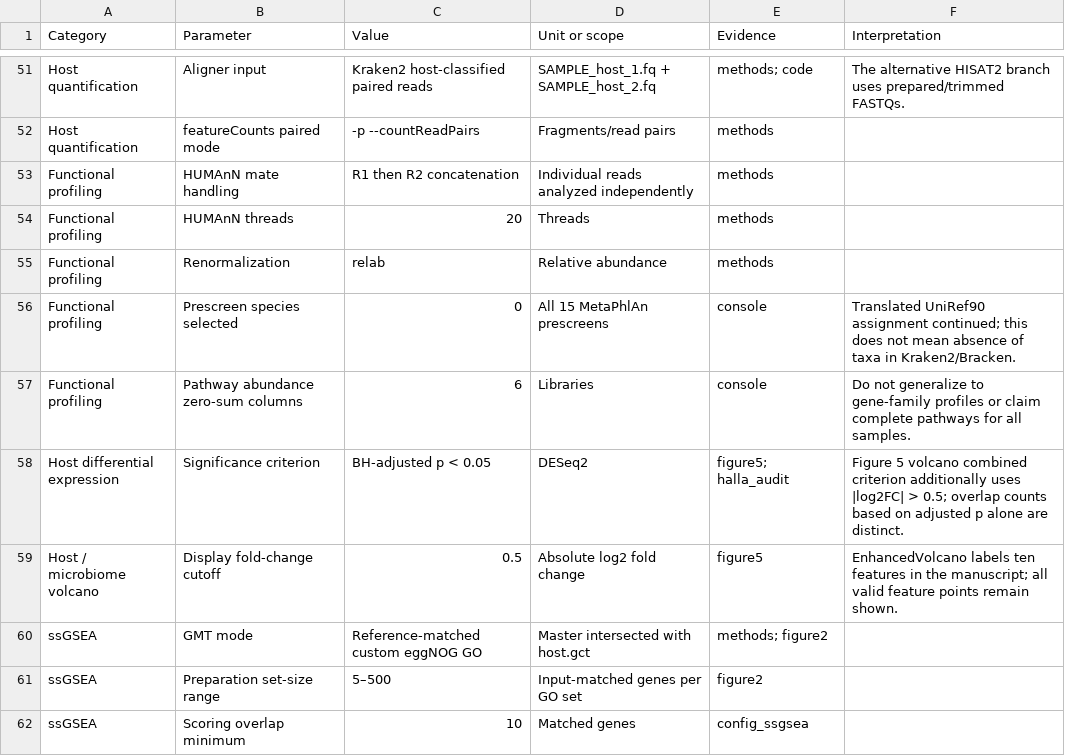
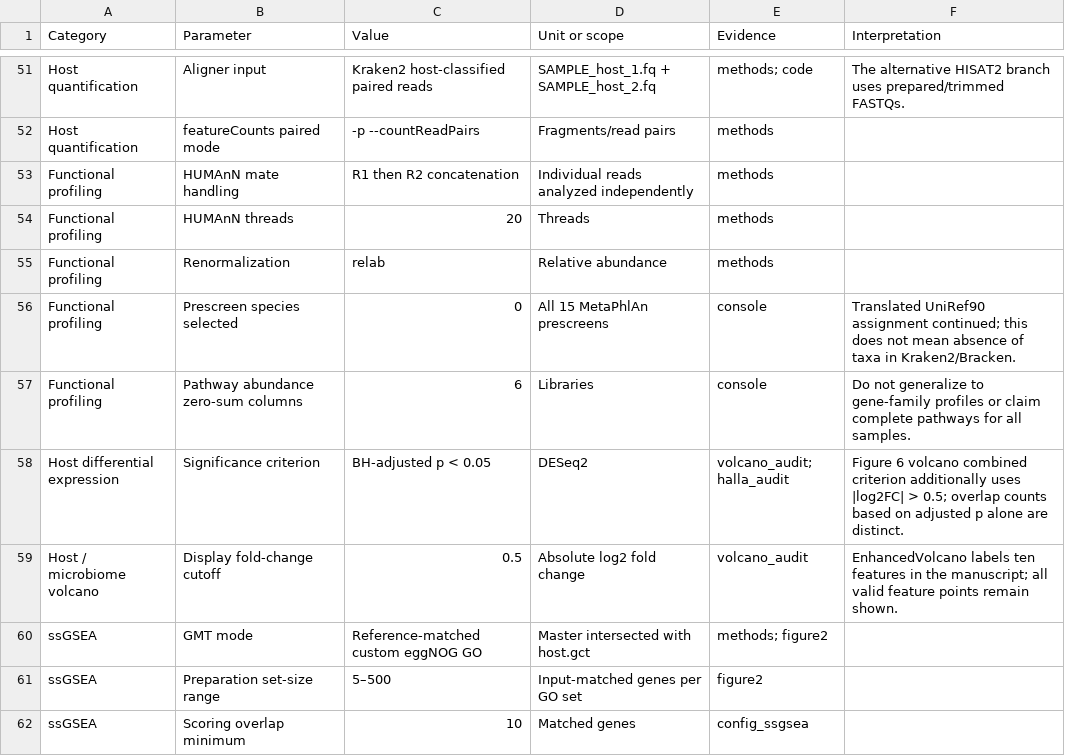
Before and after one commit to patrick-douglas/MTD-Explorer, a CSV file: paper/supplementary-tables/CSV/Table_S4A.csv, drawn as a sheet; only a part is shown, gaps mark what is left out.

Commit message:
Align manuscript figure numbering and restore Bracken source tables

```diff
--- a/paper/supplementary-tables/CSV/Table_S4A.csv
+++ b/paper/supplementary-tables/CSV/Table_S4A.csv
@@ -57,4 +57,4 @@ Functional profiling,Prescreen species selected,0,All 15 MetaPhlAn prescreens,co
 Functional profiling,Pathway abundance zero-sum columns,6,Libraries,console,Do not generalize to gene-family profiles or claim complete pathways for all samples.
-Host differential expression,Significance criterion,BH-adjusted p < 0.05,DESeq2,figure5; halla_audit,Figure 5 volcano combined criterion additionally uses |log2FC| > 0.5; overlap counts based on adjusted p alone are distinct.
-Host / microbiome volcano,Display fold-change cutoff,0.5,Absolute log2 fold change,figure5,EnhancedVolcano labels ten features in the manuscript; all valid feature points remain shown.
+Host differential expression,Significance criterion,BH-adjusted p < 0.05,DESeq2,volcano_audit; halla_audit,Figure 6 volcano combined criterion additionally uses |log2FC| > 0.5; overlap counts based on adjusted p alone are distinct.
+Host / microbiome volcano,Display fold-change cutoff,0.5,Absolute log2 fold change,volcano_audit,EnhancedVolcano labels ten features in the manuscript; all valid feature points remain shown.
 ssGSEA,GMT mode,Reference-matched custom eggNOG GO,Master intersected with host.gct,methods; figure2,
```
Also changed, not shown: paper/supplementary-tables/CSV/Table_S2.csv, paper/supplementary-tables/Source_Catalog.csv, 23 other files.
